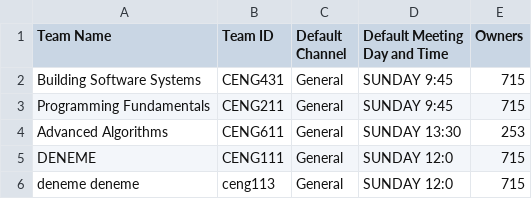
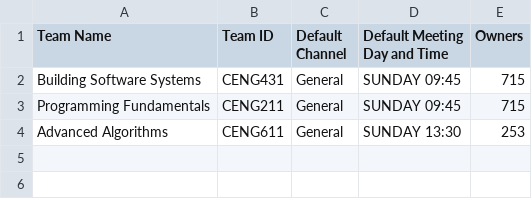
Before and after one commit to armanokluoglu/TeamsTECH, a CSV file: teamsNew.csv, drawn as a sheet.

```diff
--- a/teamsNew.csv
+++ b/teamsNew.csv
@@ -1,6 +1,4 @@
 Team Name,Team ID,Default Channel,Default Meeting Day and Time,Owners
-Building Software Systems,CENG431,General,SUNDAY 9:45,"715"
-Programming Fundamentals,CENG211,General,SUNDAY 9:45,"715"
+Building Software Systems,CENG431,General,SUNDAY 09:45,"715"
+Programming Fundamentals,CENG211,General,SUNDAY 09:45,"715"
 Advanced Algorithms,CENG611,General,SUNDAY 13:30,"253"
-DENEME,CENG111,General,SUNDAY 12:0,"715"
-deneme deneme,ceng113,General,SUNDAY 12:0,"715"
```
Also changed, not shown: channelsNew.csv, usersNew.csv, 24 other files.
